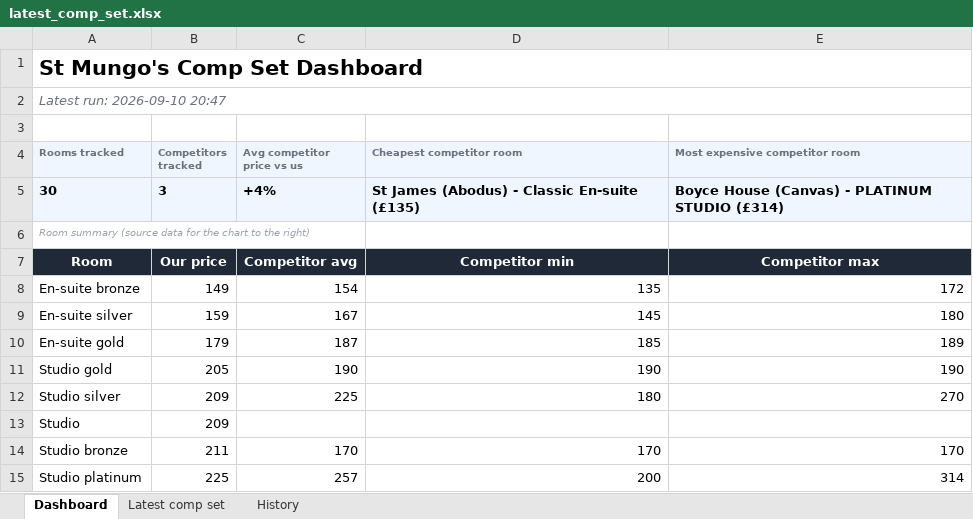
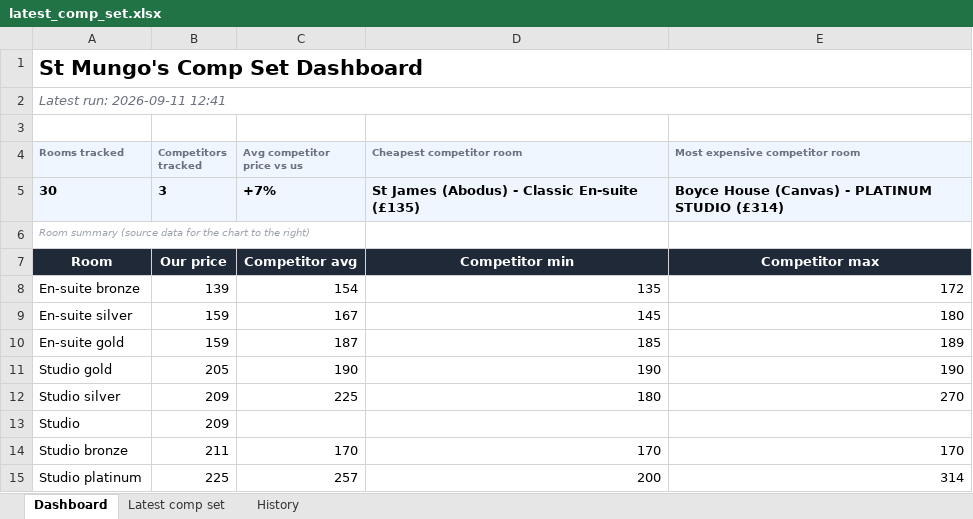
Before and after one commit to markAitcheson/St-Mungo-s, an Excel workbook: data/latest_comp_set.xlsx, sheet Dashboard, drawn as a sheet; values as stored, in another font and other column widths than the file's, no borders; charts and pictures not drawn; the diff names each change by its address in the sheet, - before the commit and + after, or states it on an @@ line.

```diff
--- a/data/latest_comp_set.xlsx (sheet Dashboard)
+++ b/data/latest_comp_set.xlsx (sheet Dashboard)
-A2 (Rooms tracked): Latest run: 2026-09-10 20:47
+A2 (Rooms tracked): Latest run: 2026-09-11 12:41
-C5 (Avg competitor price vs us): +4%
+C5 (Avg competitor price vs us): +7%
-B8 (Competitors tracked): 149
+B8 (Competitors tracked): 139
-B10 (Competitors tracked): 179
+B10 (Competitors tracked): 159
```
Also changed, not shown: sheet History, sheet Latest comp set, 1 other file.
